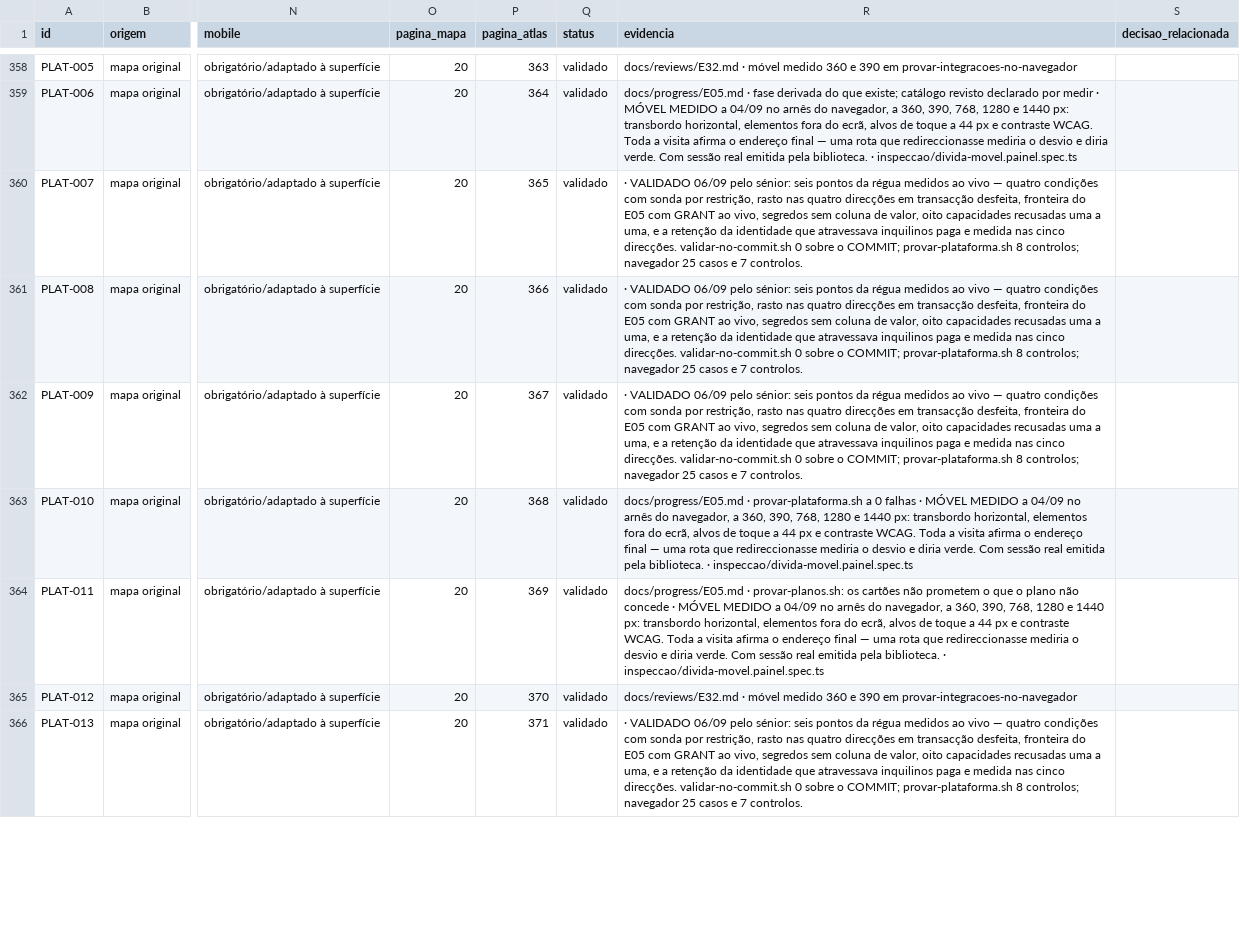
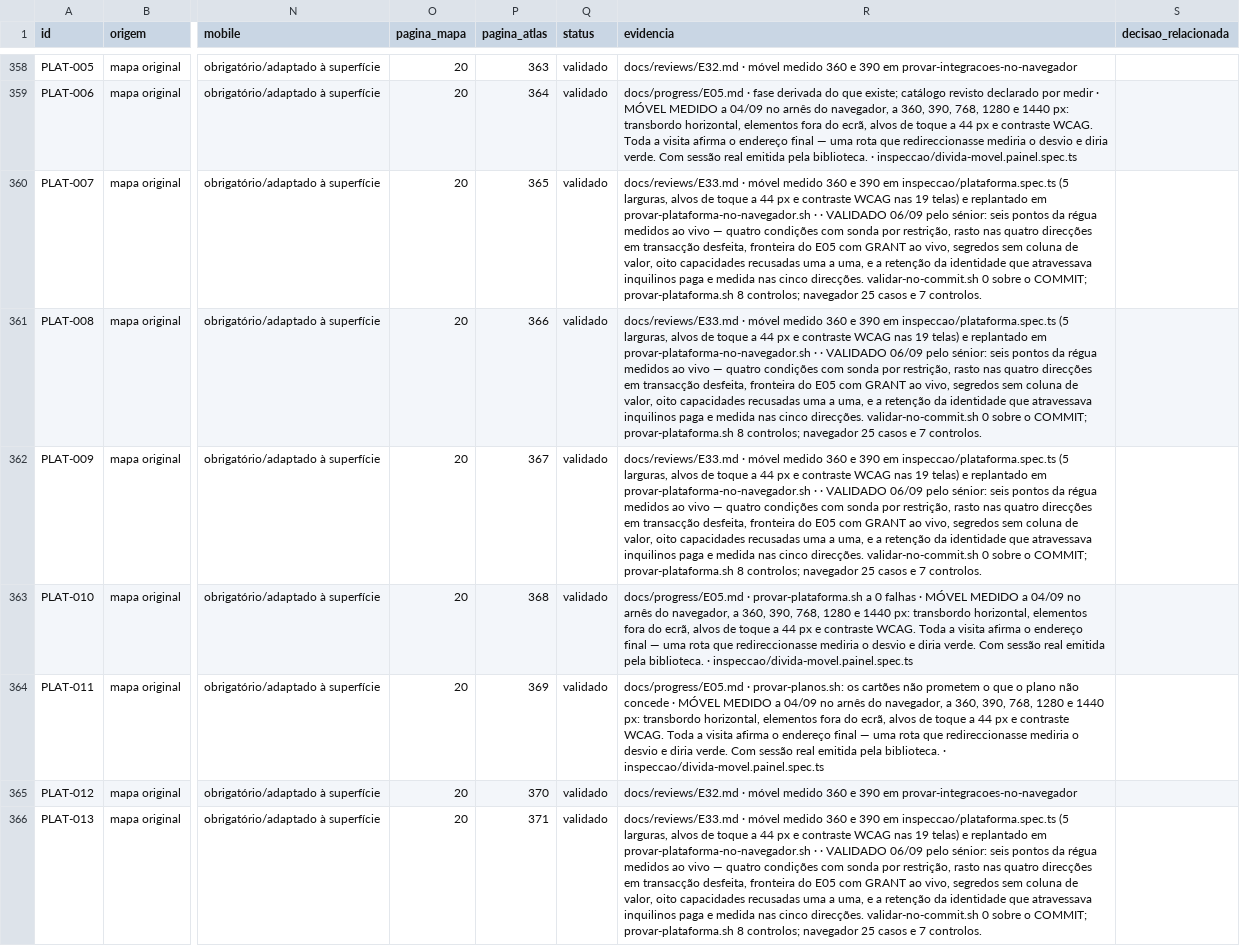
Before and after one commit to wilberstaedt/bossaos, a CSV file: docs/progress/coverage.csv, drawn as a sheet; only a part is shown, gaps mark what is left out; the diff covers the shown part only; the diff names each change by its address in the sheet, - before the commit and + after, or states it on an @@ line.

```diff
--- a/docs/progress/coverage.csv
+++ b/docs/progress/coverage.csv
-R360:R362 (evidencia): · VALIDADO…
+R360:R362 (evidencia): docs/reviews/E33.md · móvel medido 360 e 390 em inspeccao/plataforma.spec.ts (5 larguras, alvos de toque a 44 px e contraste WCAG nas 19 telas) e replantado em provar-plataforma-no-navegador.sh · · VALIDADO…
-R366 (evidencia): · VALIDADO…
+R366 (evidencia): docs/reviews/E33.md · móvel medido 360 e 390 em inspeccao/plataforma.spec.ts (5 larguras, alvos de toque a 44 px e contraste WCAG nas 19 telas) e replantado em provar-plataforma-no-navegador.sh · · VALIDADO…
```
Also changed, not shown: 15 edited cells elsewhere in this file, 1 other file.
